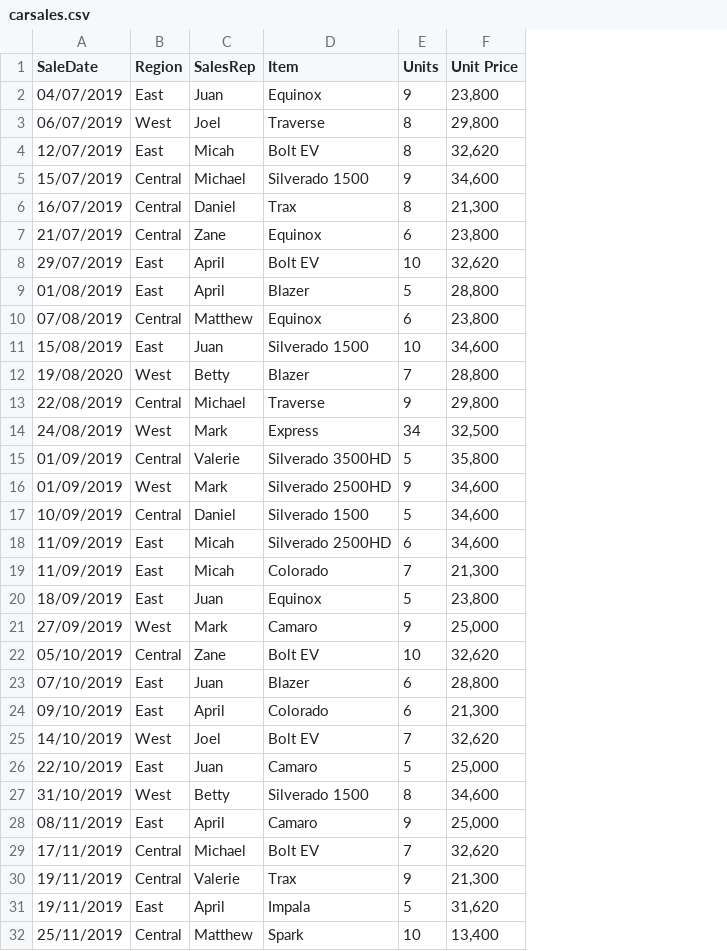
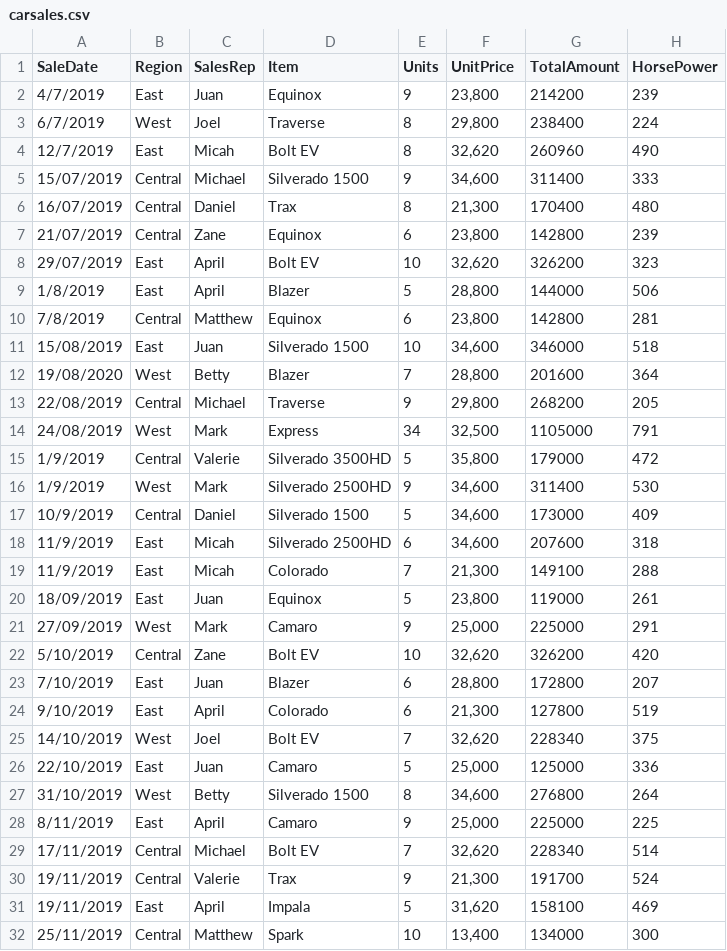
Before and after one commit to kusuma63663/ice-7, a CSV file: carsales.csv, drawn as a sheet; only a part is shown; the diff covers the shown part only; the diff names each change by its address in the sheet, - before the commit and + after, or states it on an @@ line.

Commit message:
Add files via upload

```diff
--- a/carsales.csv
+++ b/carsales.csv
+column G (TotalAmount), rows 2-32: 214200 | 238400 | 260960 | 311400 | 170400 | 142800 | 326200 | 144000 | 142800 | 346000 | 201600 | 268200 | 1105000 | 179000 | 311400 | 173000 | 207600 | 149100 | 119000 | 225000 | 326200 | 172800 | 127800 | 228340 | 125000 | 276800 | 225000 | 228340 | 191700 | 158100 | 134000
+column H (HorsePower), rows 2-32: 239 | 224 | 490 | 333 | 480 | 239 | 323 | 506 | 281 | 518 | 364 | 205 | 791 | 472 | 530 | 409 | 318 | 288 | 261 | 291 | 420 | 207 | 519 | 375 | 336 | 264 | 225 | 514 | 524 | 469 | 300
-F1: Unit Price
+F1: UnitPrice
-A2 (SaleDate): 04/07/2019
+A2 (SaleDate): 4/7/2019
-A3 (SaleDate): 06/07/2019
+A3 (SaleDate): 6/7/2019
-A4 (SaleDate): 12/07/2019
+A4 (SaleDate): 12/7/2019
-A9 (SaleDate): 01/08/2019
+A9 (SaleDate): 1/8/2019
-A10 (SaleDate): 07/08/2019
+A10 (SaleDate): 7/8/2019
-A15:A16 (SaleDate): 01/09/2019
+A15:A16 (SaleDate): 1/9/2019
-A17 (SaleDate): 10/09/2019
+A17 (SaleDate): 10/9/2019
-A18:A19 (SaleDate): 11/09/2019
+A18:A19 (SaleDate): 11/9/2019
-A22 (SaleDate): 05/10/2019
+A22 (SaleDate): 5/10/2019
-A23 (SaleDate): 07/10/2019
+A23 (SaleDate): 7/10/2019
-A24 (SaleDate): 09/10/2019
+A24 (SaleDate): 9/10/2019
-A28 (SaleDate): 08/11/2019
+A28 (SaleDate): 8/11/2019
```
Also changed, not shown: 18 edited cells elsewhere in this file.
